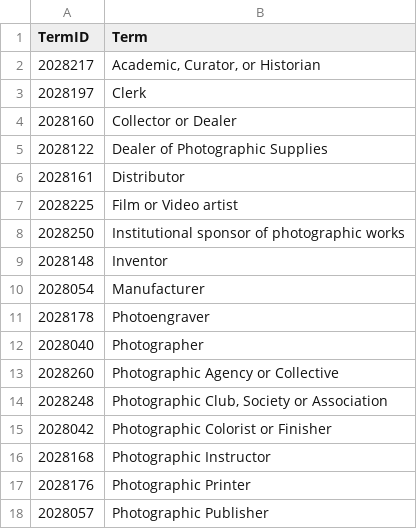
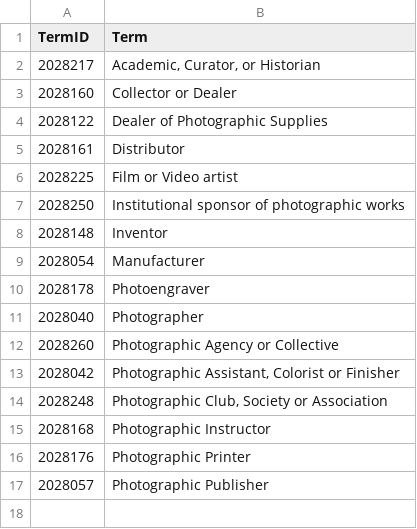
Before and after one commit to NYPL/pic-data, a CSV file: csv/roles.csv, drawn as a sheet.

```diff
--- a/csv/roles.csv
+++ b/csv/roles.csv
@@ -2,3 +2,2 @@
 2028217,"Academic, Curator, or Historian"
-2028197,Clerk
 2028160,Collector or Dealer
@@ -13,4 +12,4 @@
 2028260,Photographic Agency or Collective
+2028042,"Photographic Assistant, Colorist or Finisher"
 2028248,"Photographic Club, Society or Association"
-2028042,Photographic Colorist or Finisher
 2028168,Photographic Instructor
```
Also changed, not shown: csv/biographies.csv, csv/format.csv, 5 other files.
